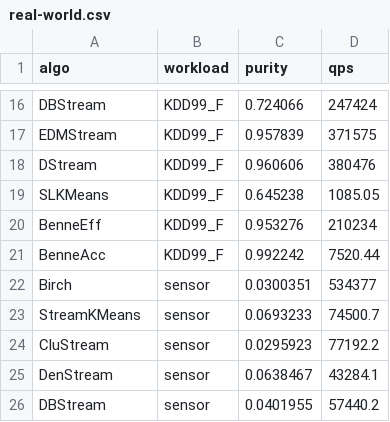
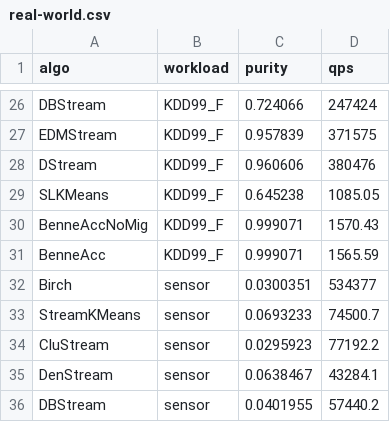
Before and after one commit to intellistream/Sesame, a CSV file: scripts/benne/raw/real-world.csv, drawn as a sheet; only a part is shown, gaps mark what is left out; the diff covers the shown part only.

```diff
--- a/scripts/benne/raw/real-world.csv
+++ b/scripts/benne/raw/real-world.csv
@@ -19,4 +29,4 @@ DStream,KDD99_F,0.960606,380476
 SLKMeans,KDD99_F,0.645238,1085.05
-BenneEff,KDD99_F,0.953276,210234
-BenneAcc,KDD99_F,0.992242,7520.44
+BenneAccNoMig,KDD99_F,0.999071,1570.43
+BenneAcc,KDD99_F,0.999071,1565.59
 Birch,sensor,0.0300351,534377
```
Also changed, not shown: 3 added rows, 3 removed rows, 8 moved rows and 3 edited cells elsewhere in this file, scripts/benne/raw/breakdown.csv, scripts/benne/raw/dim-benne.csv, 15 other files.
